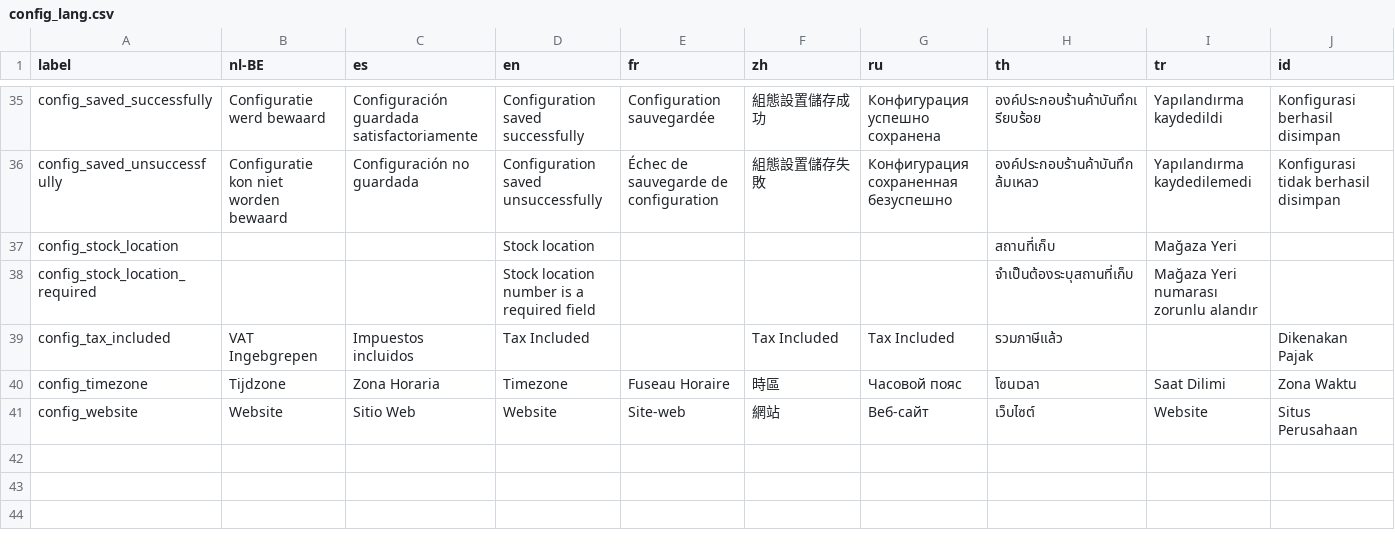
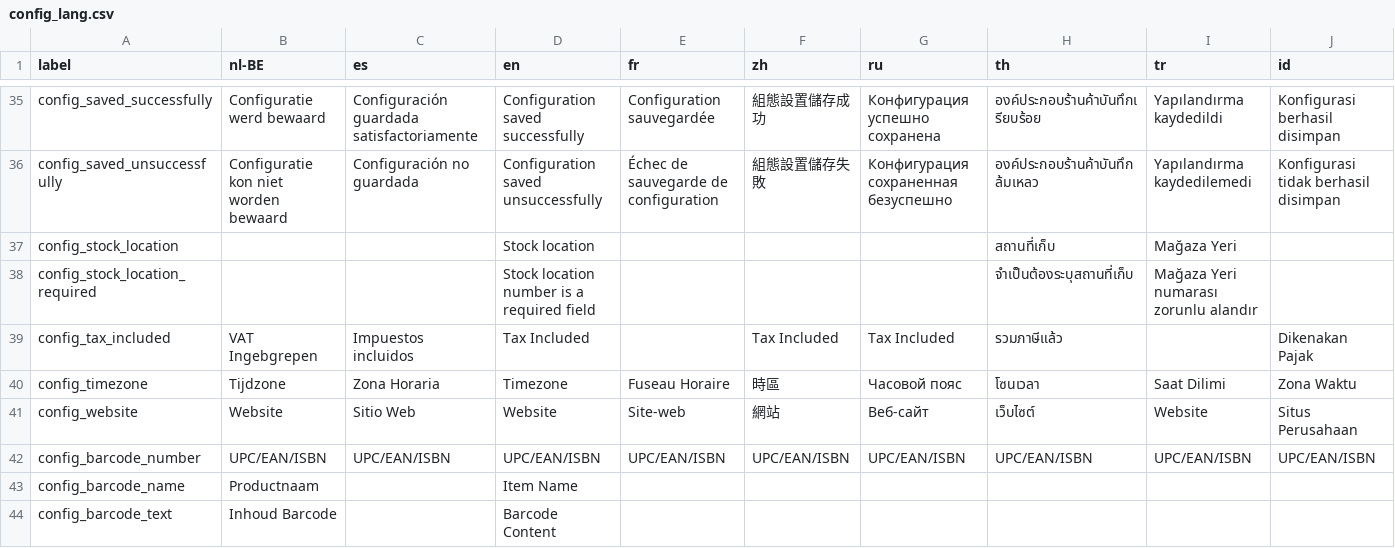
Before and after one commit to Darli963/sistema-inventario-ventas, a CSV file: translations/config_lang.csv, drawn as a sheet; only a part is shown, gaps mark what is left out; the diff names each change by its address in the sheet, - before the commit and + after, or states it on an @@ line.

Commit message:
Make barcode text configurable

```diff
--- a/translations/config_lang.csv
+++ b/translations/config_lang.csv
+row 42: config_barcode_number | UPC/EAN/ISBN | UPC/EAN/ISBN | UPC/EAN/ISBN | UPC/EAN/ISBN | UPC/EAN/ISBN | UPC/EAN/ISBN | UPC/EAN/ISBN | UPC/EAN/ISBN | UPC/EAN/ISBN
+row 43: config_barcode_name | Productnaam |  | Item Name
+row 44: config_barcode_text | Inhoud Barcode |  | Barcode Content
```
Also changed, not shown: 15 other files.
